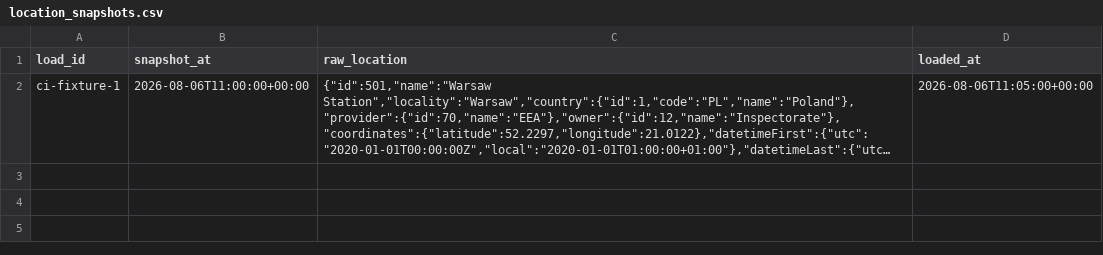
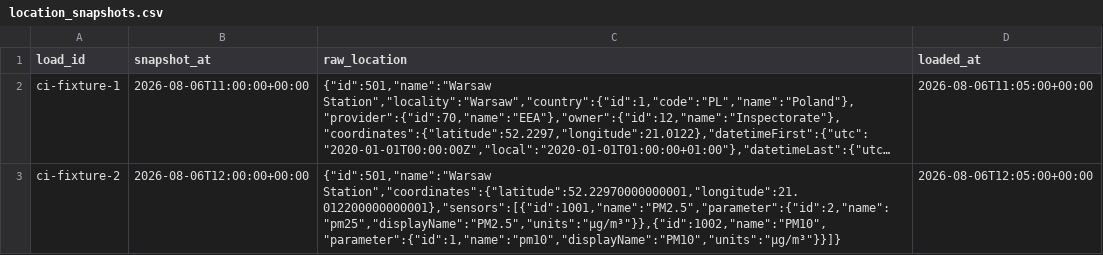
Before and after one commit to klaudiawolinska/airflow-openaq-medallion, a CSV file: dbt/openaq/seeds/location_snapshots.csv, drawn as a sheet; long unchanged cells end in …; the diff names each change by its address in the sheet, - before the commit and + after, or states it on an @@ line.

```diff
--- a/dbt/openaq/seeds/location_snapshots.csv
+++ b/dbt/openaq/seeds/location_snapshots.csv
+row 3: ci-fixture-2 | 2026-08-06T12:00:00+00:00 | {"id":501,"name":"Warsaw Station","coordinates":{"latitude":52.22970000000001,"longitude":21.012200000000001},"sensors":[{"id":1001,"name":"PM2.5","parameter":{"id":2,"name":"pm25","displayName":"PM2.5","units":"µg/m³"}},{"id":1002,"name":"PM10","parameter":{"id":1,"name":"pm10","displayName":"PM10","units":"µg/m³"}}]} | 2026-08-06T12:05:00+00:00
```
Also changed, not shown: 19 other files.
